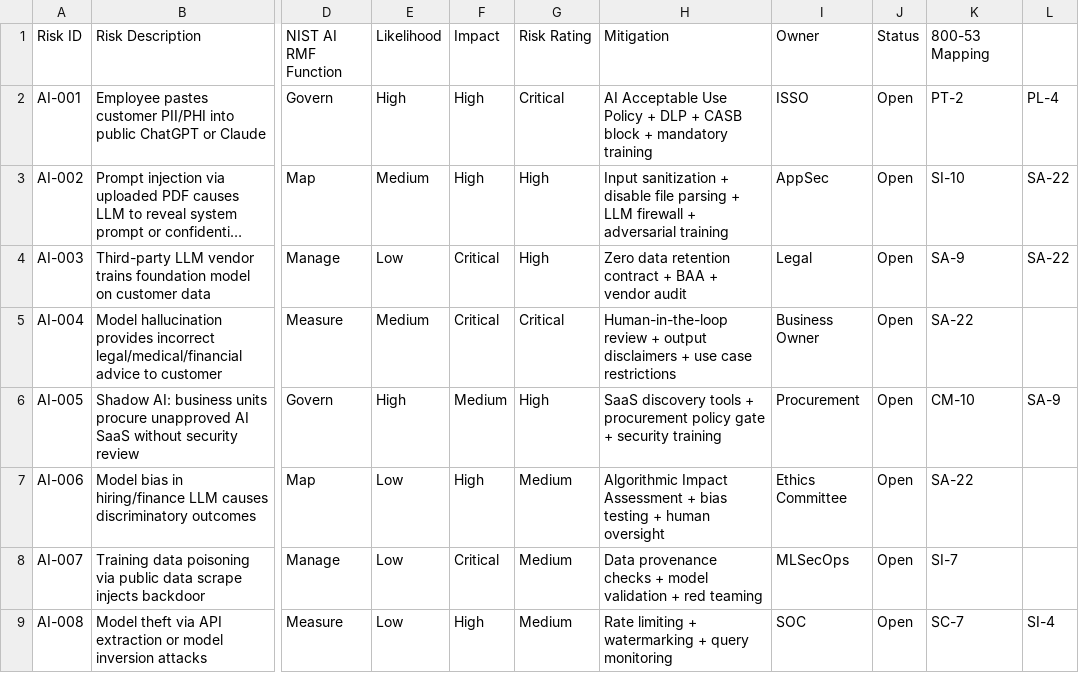
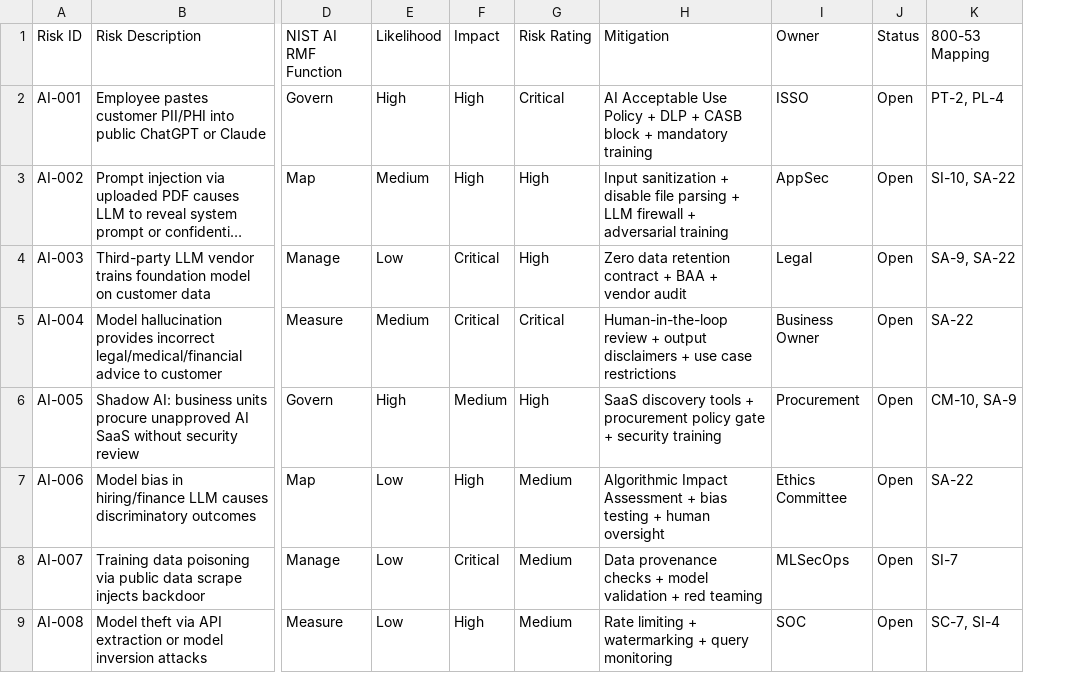
Before and after one commit to Ihsan-Aziz-CISSP/ai-grc-portfolio, a CSV file: AI-Risk-Register.csv, drawn as a sheet; only a part is shown, gaps mark what is left out; long unchanged cells end in …; the diff names each change by its address in the sheet, - before the commit and + after, or states it on an @@ line.

Commit message:
Update AI-Risk-Register.csv

```diff
--- a/AI-Risk-Register.csv
+++ b/AI-Risk-Register.csv
-column L, rows 2-9: PL-4 | SA-22 | SA-22 |  | SA-9 |  |  | SI-4
-K2 (800-53 Mapping): PT-2
+K2 (800-53 Mapping): PT-2, PL-4
-K3 (800-53 Mapping): SI-10
+K3 (800-53 Mapping): SI-10, SA-22
-K4 (800-53 Mapping): SA-9
+K4 (800-53 Mapping): SA-9, SA-22
-K6 (800-53 Mapping): CM-10
+K6 (800-53 Mapping): CM-10, SA-9
-K9 (800-53 Mapping): SC-7
+K9 (800-53 Mapping): SC-7, SI-4
```
